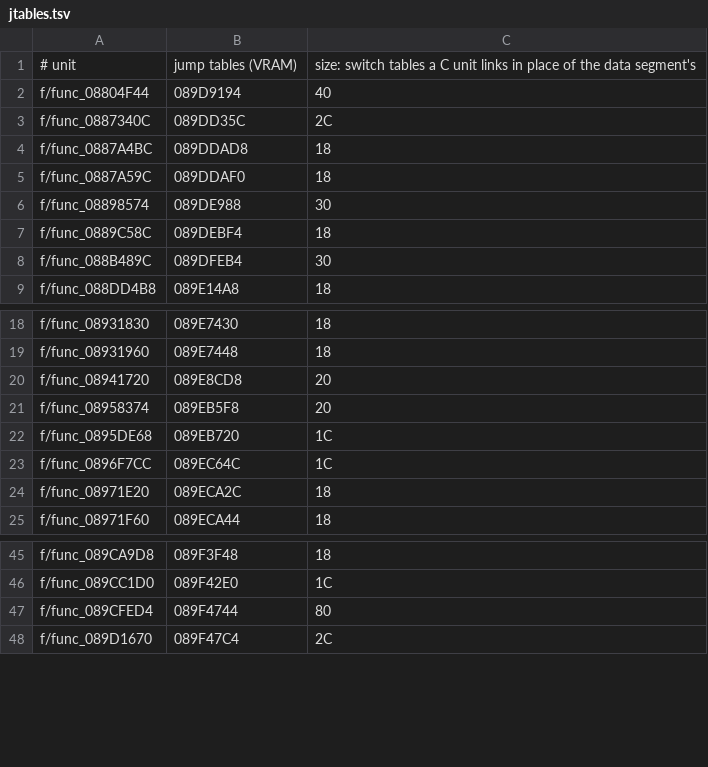
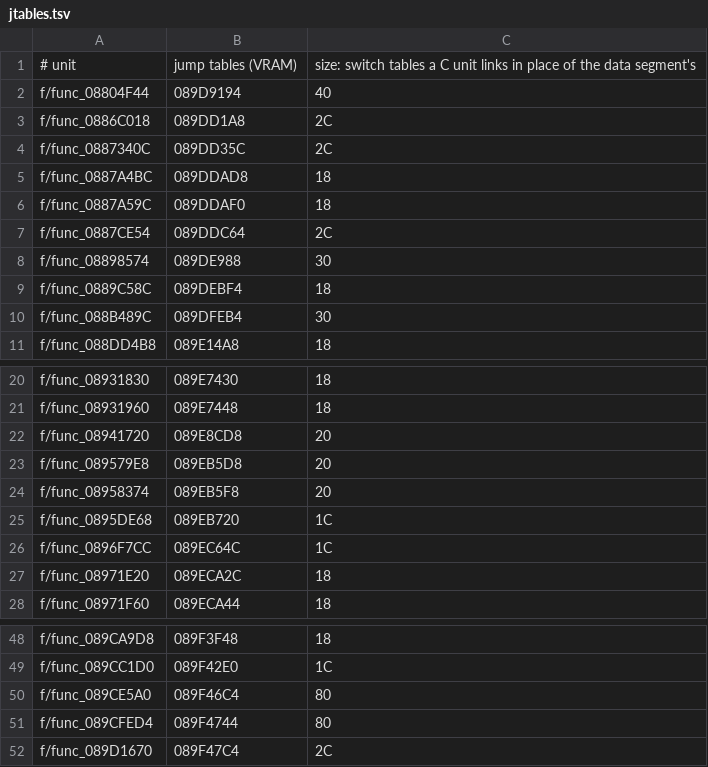
Before and after one commit to klNuno/patapon-decomp, a TSV file: config/UCES-00995/jtables.tsv, drawn as a sheet; only a part is shown, gaps mark what is left out; the diff names each change by its address in the sheet, - before the commit and + after, or states it on an @@ line.

```diff
--- a/config/UCES-00995/jtables.tsv
+++ b/config/UCES-00995/jtables.tsv
+row 3: f/func_0886C018 | 089DD1A8 | 2C
+row 7: f/func_0887CE54 | 089DDC64 | 2C
+row 23: f/func_089579E8 | 089EB5D8 | 20
+row 50: f/func_089CE5A0 | 089F46C4 | 80
```
Also changed, not shown: 15 other files.
